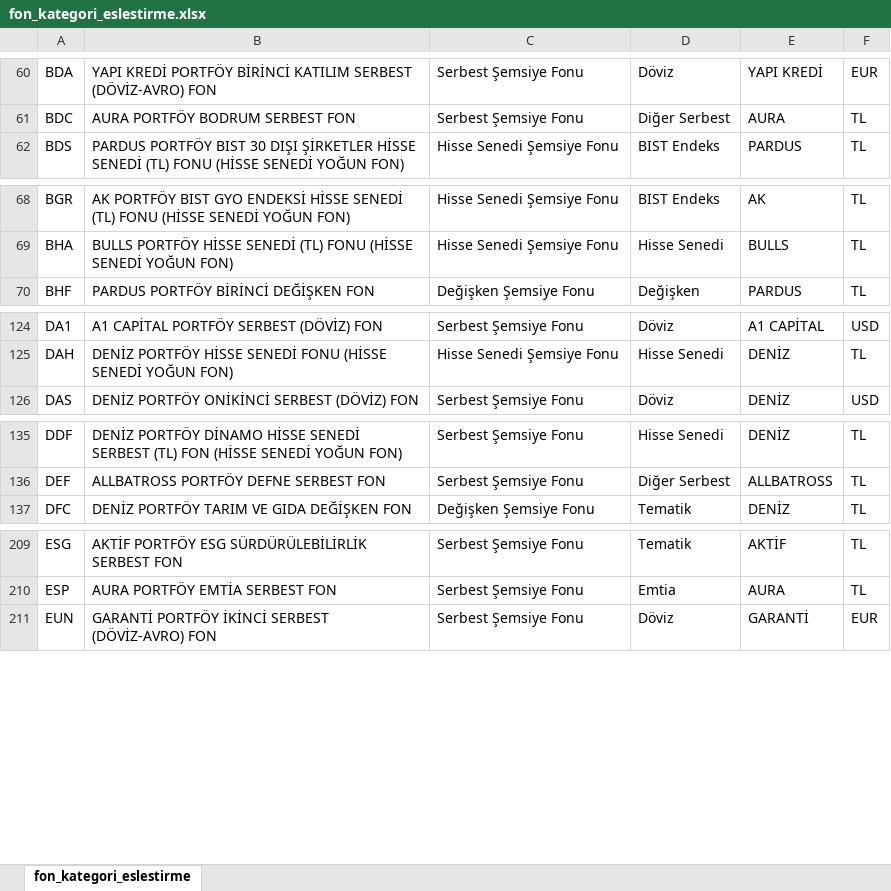
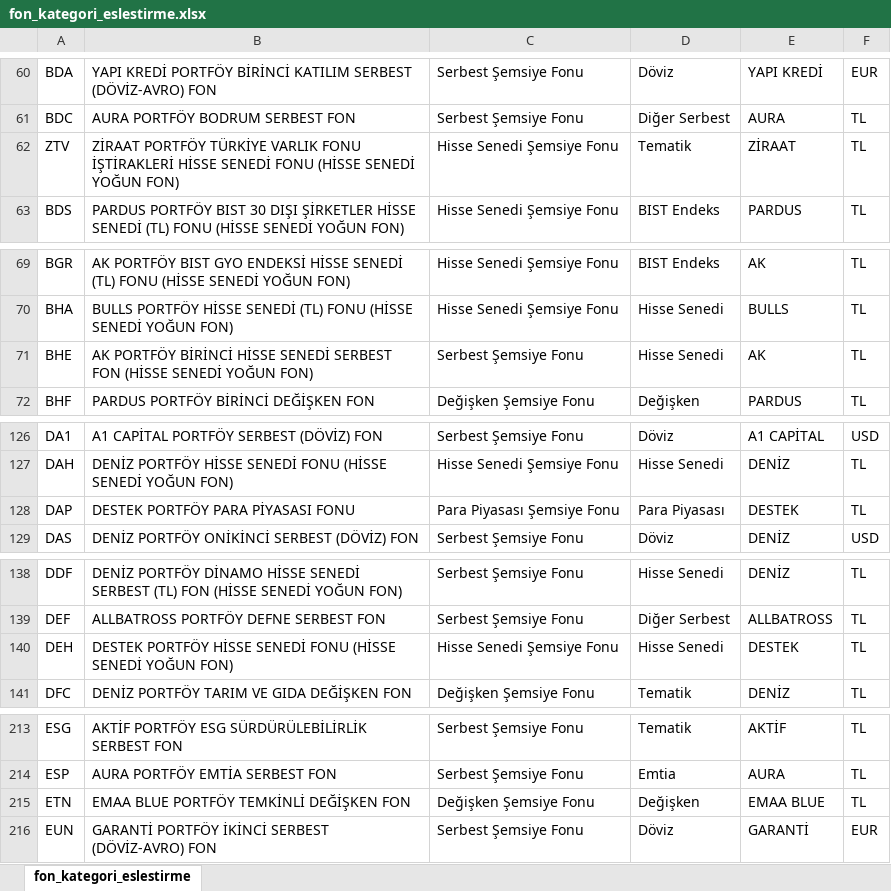
Before and after one commit to TarkanKucuk/tefas-dashboard, an Excel workbook: fon_kategori_eslestirme.xlsx, sheet fon_kategori_eslestirme, drawn as a sheet; only a part is shown, gaps mark what is left out; values as stored, in another font and other column widths than the file's, no borders; the diff covers the shown part only; the diff names each change by its address in the sheet, - before the commit and + after, or states it on an @@ line.

Commit message:
Add files via upload

```diff
--- a/fon_kategori_eslestirme.xlsx (sheet fon_kategori_eslestirme)
+++ b/fon_kategori_eslestirme.xlsx (sheet fon_kategori_eslestirme)
+row 62: ZTV | ZİRAAT PORTFÖY TÜRKİYE VARLIK FONU İŞTİRAKLERİ HİSSE SENEDİ FONU (HİSSE SENEDİ YOĞUN FON) | Hisse Senedi Şemsiye Fonu | Tematik | ZİRAAT | TL
+row 71: BHE | AK PORTFÖY BİRİNCİ HİSSE SENEDİ SERBEST FON (HİSSE SENEDİ YOĞUN FON) | Serbest Şemsiye Fonu | Hisse Senedi | AK | TL
+row 128: DAP | DESTEK PORTFÖY PARA PİYASASI FONU | Para Piyasası Şemsiye Fonu | Para Piyasası | DESTEK | TL
+row 140: DEH | DESTEK PORTFÖY HİSSE SENEDİ FONU (HİSSE SENEDİ YOĞUN FON) | Hisse Senedi Şemsiye Fonu | Hisse Senedi | DESTEK | TL
+row 215: ETN | EMAA BLUE PORTFÖY TEMKİNLİ DEĞİŞKEN FON | Değişken Şemsiye Fonu | Değişken | EMAA BLUE | TL
```
Also changed, not shown: 7 added rows and 1 removed row elsewhere in this sheet.
